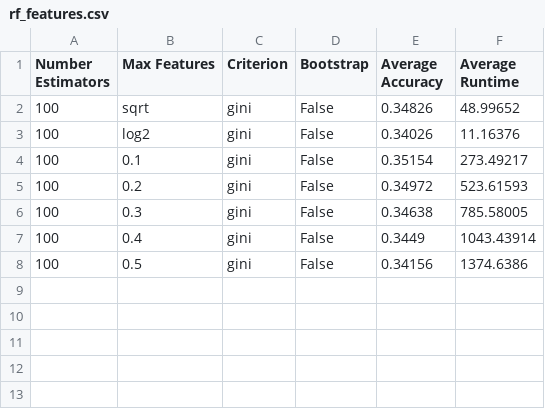
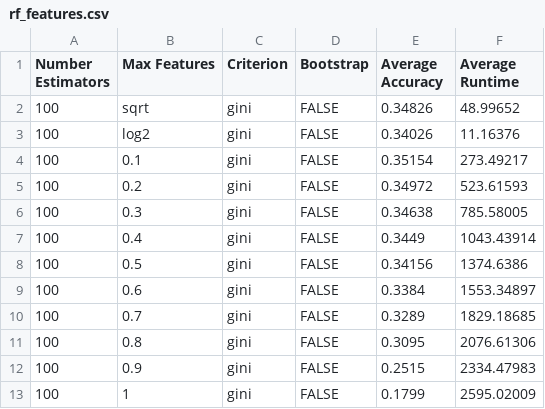
Before and after one commit to hollycraig/machine_learning_assignment_2, a CSV file: test_results/rf_features.csv, drawn as a sheet.

Commit message:
finished running tests

```diff
--- a/test_results/rf_features.csv
+++ b/test_results/rf_features.csv
@@ -1,8 +1,13 @@
 Number Estimators,Max Features,Criterion,Bootstrap,Average Accuracy,Average Runtime
-100,sqrt,gini,False,0.34826,48.99652
-100,log2,gini,False,0.34026,11.16376
-100,0.1,gini,False,0.35154,273.49217
-100,0.2,gini,False,0.34972,523.61593
-100,0.3,gini,False,0.34638,785.58005
-100,0.4,gini,False,0.3449,1043.43914
-100,0.5,gini,False,0.34156,1374.6386
+100,sqrt,gini,FALSE,0.34826,48.99652
+100,log2,gini,FALSE,0.34026,11.16376
+100,0.1,gini,FALSE,0.35154,273.49217
+100,0.2,gini,FALSE,0.34972,523.61593
+100,0.3,gini,FALSE,0.34638,785.58005
+100,0.4,gini,FALSE,0.3449,1043.43914
+100,0.5,gini,FALSE,0.34156,1374.6386
+100,0.6,gini,FALSE,0.3384,1553.34897
+100,0.7,gini,FALSE,0.3289,1829.18685
+100,0.8,gini,FALSE,0.3095,2076.61306
+100,0.9,gini,FALSE,0.2515,2334.47983
+100,1,gini,FALSE,0.1799,2595.02009
```
Also changed, not shown: 4 other files.
